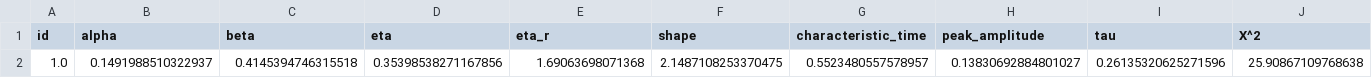
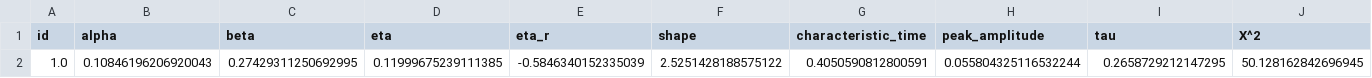
Before and after one commit to joyfan00/FlexDDM, a CSV file: mDMC_output.csv, drawn as a sheet; only a part is shown; removed rows and columns are numbered as before the commit, all else as after; rows hold the shown columns only; the diff names each change by its address in the sheet, - before the commit and + after, or states it on an @@ line.

Commit message:
update datasets

```diff
--- a/mDMC_output.csv
+++ b/mDMC_output.csv
-row 2: 1.0 | 0.1491988510322937 | 0.4145394746315518 | 0.35398538271167856 | 1.69063698071368 | 2.1487108253370475 | 0.5523480557578957 | 0.13830692884801027 | 0.26135320625271596 | 25.90867109768638
+row 2: 1.0 | 0.10846196206920043 | 0.27429311250692995 | 0.11999675239111385 | -0.5846340152335039 | 2.5251428188575122 | 0.4050590812800591 | 0.055804325116532244 | 0.2658729212147295 | 50.128162842696945
```
Also changed, not shown: DMCfs_output.csv, DSTP_output.csv, 34 other files.
